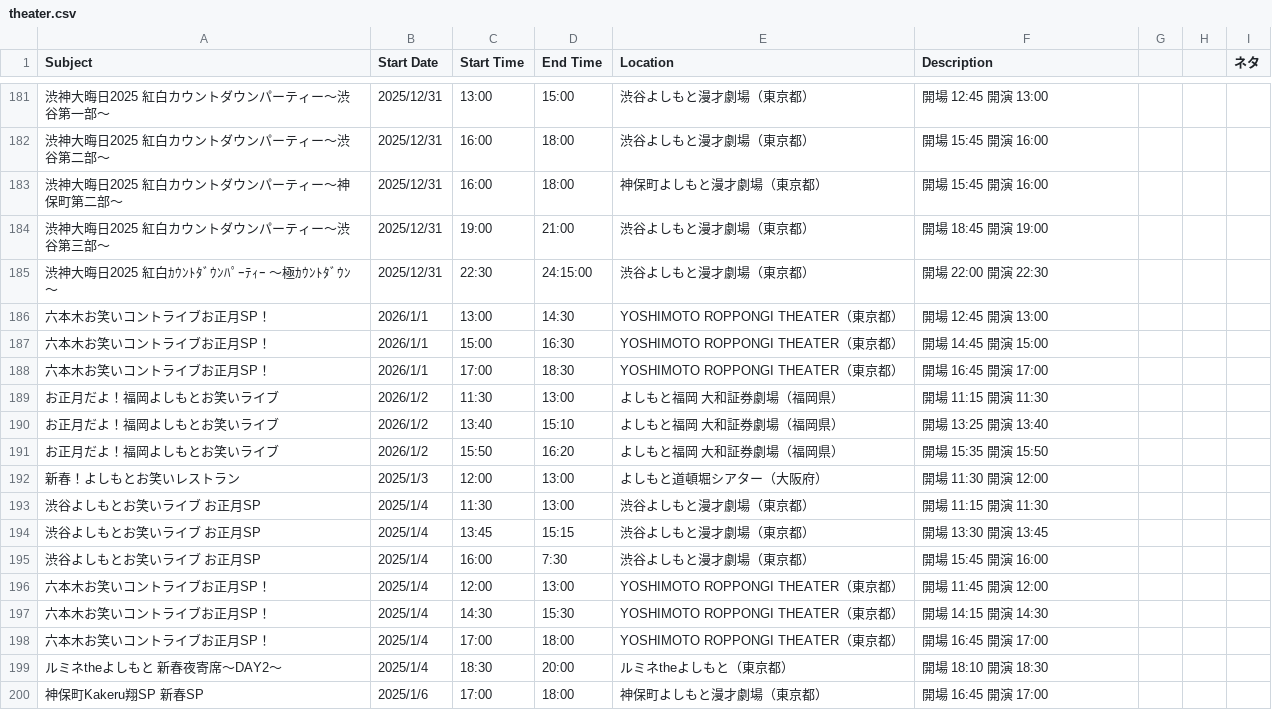
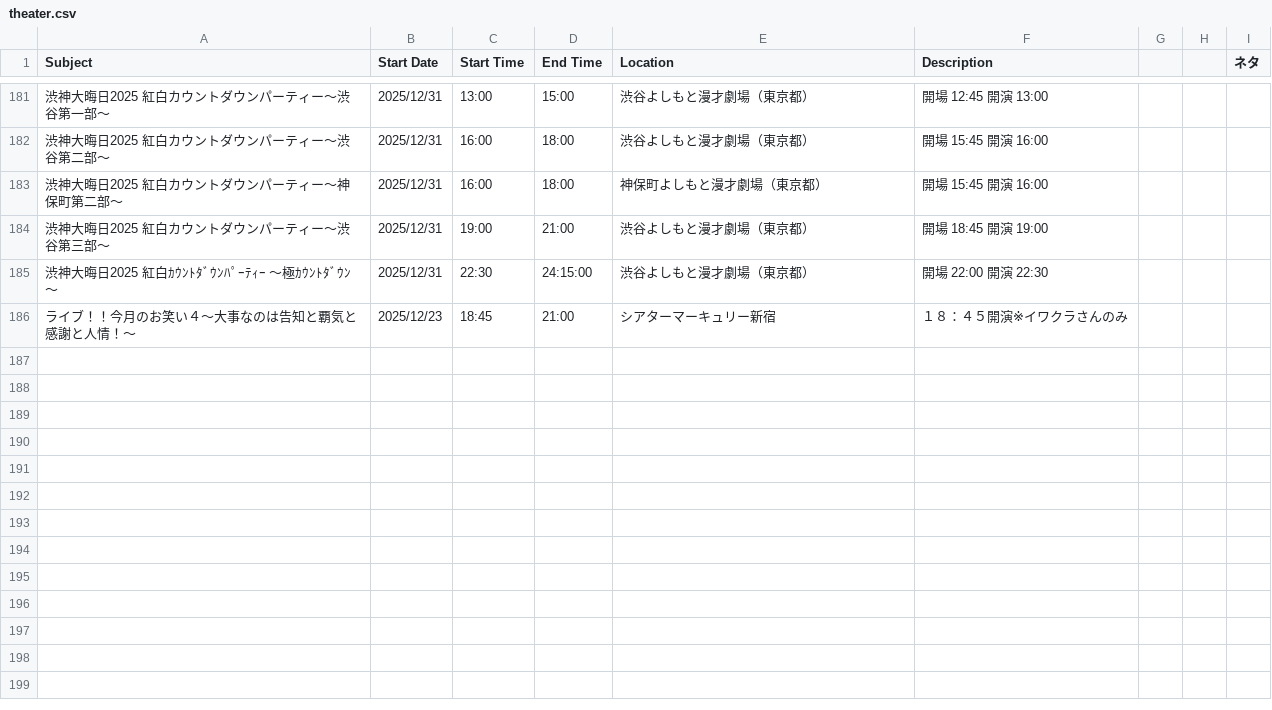
Before and after one commit to lily487/kt_information, a CSV file: theater.csv, drawn as a sheet; only a part is shown, gaps mark what is left out; removed rows and columns are numbered as before the commit, all else as after; the diff names each change by its address in the sheet, - before the commit and + after, or states it on an @@ line.

```diff
--- a/theater.csv
+++ b/theater.csv
-row 186: 六本木お笑いコントライブお正月SP！ | 2026/1/1 | 13:00 | 14:30 | YOSHIMOTO ROPPONGI THEATER（東京都） | 開場 12:45 開演 13:00
-row 187: 六本木お笑いコントライブお正月SP！ | 2026/1/1 | 15:00 | 16:30 | YOSHIMOTO ROPPONGI THEATER（東京都） | 開場 14:45 開演 15:00
-row 188: 六本木お笑いコントライブお正月SP！ | 2026/1/1 | 17:00 | 18:30 | YOSHIMOTO ROPPONGI THEATER（東京都） | 開場 16:45 開演 17:00
-row 189: お正月だよ！福岡よしもとお笑いライブ | 2026/1/2 | 11:30 | 13:00 | よしもと福岡 大和証券劇場（福岡県） | 開場 11:15 開演 11:30
-row 190: お正月だよ！福岡よしもとお笑いライブ | 2026/1/2 | 13:40 | 15:10 | よしもと福岡 大和証券劇場（福岡県） | 開場 13:25 開演 13:40
-row 191: お正月だよ！福岡よしもとお笑いライブ | 2026/1/2 | 15:50 | 16:20 | よしもと福岡 大和証券劇場（福岡県） | 開場 15:35 開演 15:50
-row 192: 新春！よしもとお笑いレストラン | 2025/1/3 | 12:00 | 13:00 | よしもと道頓堀シアター（大阪府） | 開場 11:30 開演 12:00
-row 193: 渋谷よしもとお笑いライブ お正月SP | 2025/1/4 | 11:30 | 13:00 | 渋谷よしもと漫才劇場（東京都） | 開場 11:15 開演 11:30
-row 194: 渋谷よしもとお笑いライブ お正月SP | 2025/1/4 | 13:45 | 15:15 | 渋谷よしもと漫才劇場（東京都） | 開場 13:30 開演 13:45
-row 195: 渋谷よしもとお笑いライブ お正月SP | 2025/1/4 | 16:00 | 7:30 | 渋谷よしもと漫才劇場（東京都） | 開場 15:45 開演 16:00
-row 196: 六本木お笑いコントライブお正月SP！ | 2025/1/4 | 12:00 | 13:00 | YOSHIMOTO ROPPONGI THEATER（東京都） | 開場 11:45 開演 12:00
-row 197: 六本木お笑いコントライブお正月SP！ | 2025/1/4 | 14:30 | 15:30 | YOSHIMOTO ROPPONGI THEATER（東京都） | 開場 14:15 開演 14:30
-row 198: 六本木お笑いコントライブお正月SP！ | 2025/1/4 | 17:00 | 18:00 | YOSHIMOTO ROPPONGI THEATER（東京都） | 開場 16:45 開演 17:00
-row 199: ルミネtheよしもと 新春夜寄席～DAY2～ | 2025/1/4 | 18:30 | 20:00 | ルミネtheよしもと（東京都） | 開場 18:10 開演 18:30
-row 200: 神保町Kakeru翔SP 新春SP | 2025/1/6 | 17:00 | 18:00 | 神保町よしもと漫才劇場（東京都） | 開場 16:45 開演 17:00
+row 186: ライブ！！今月のお笑い４～大事なのは告知と覇気と感謝と人情！～ | 2025/12/23 | 18:45 | 21:00 | シアターマーキュリー新宿 | １８：４５開演※イワクラさんのみ
```
Also changed, not shown: 5 other files.
